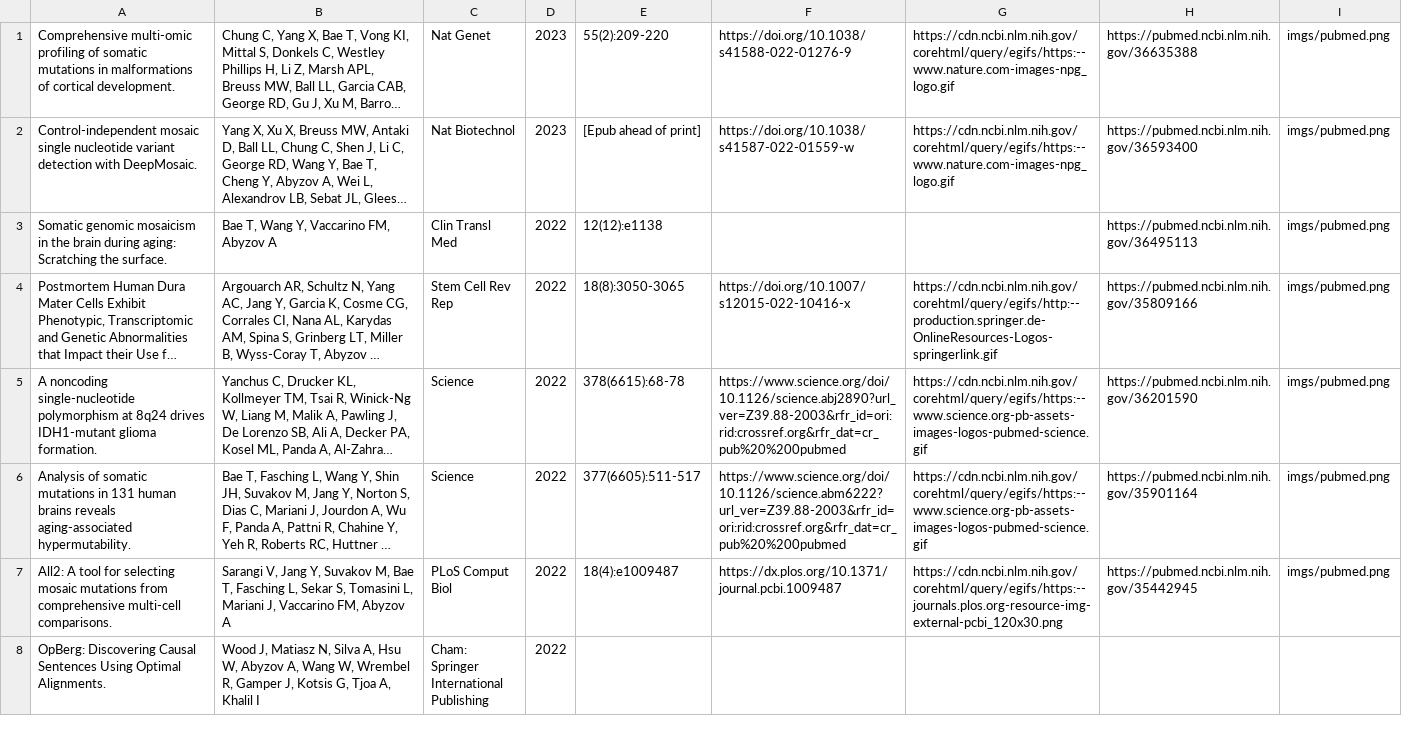
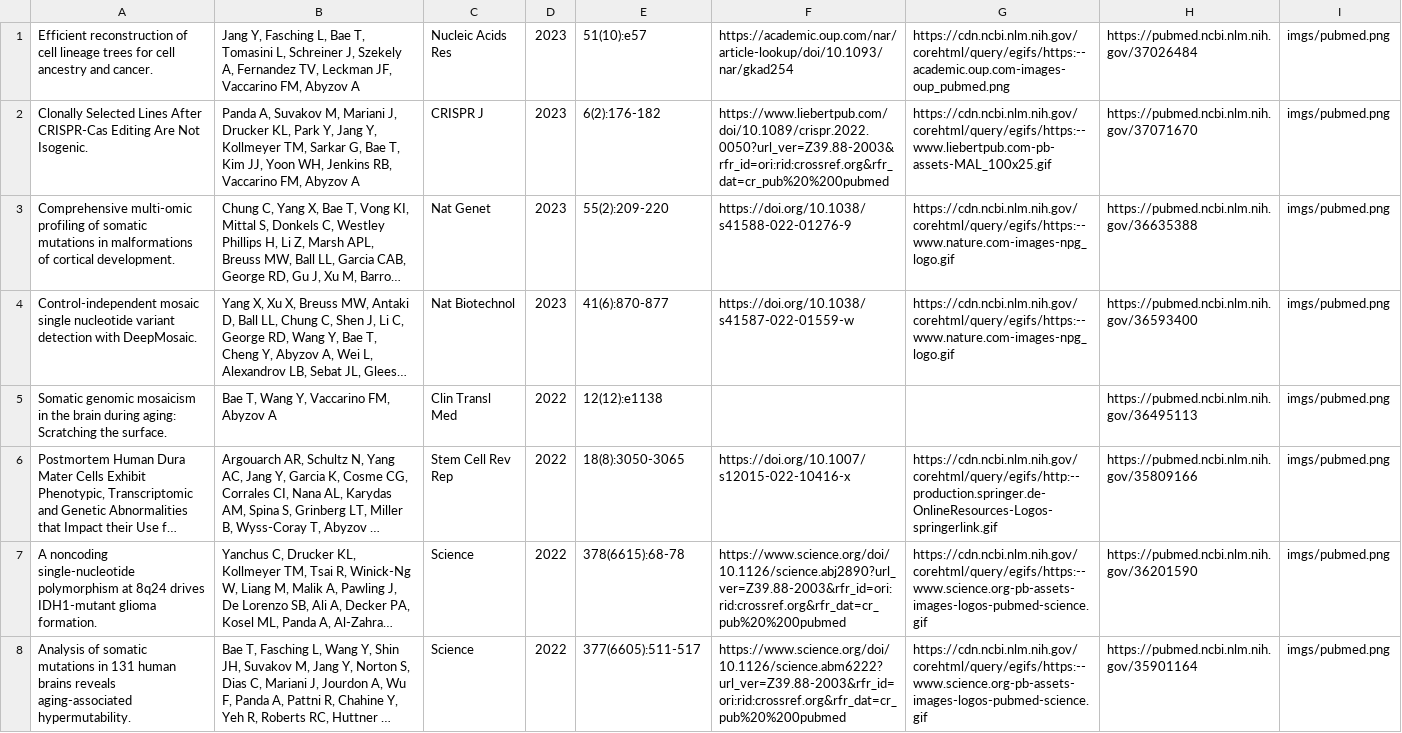
Before and after one commit to abyzovlab/Web-page, a CSV file: papers.csv, drawn as a sheet; only a part is shown; the shorter side is filled out with more unchanged rows; long unchanged cells end in …; addresses are those after the commit; the diff names each change by its address in the sheet, - before the commit and + after, or states it on an @@ line.

```diff
--- a/papers.csv
+++ b/papers.csv
+row 1: Efficient reconstruction of cell lineage trees for cell ancestry and cancer. | Jang Y, Fasching L, Bae T, Tomasini L, Schreiner J, Szekely A, Fernandez TV, Leckman JF, Vaccarino FM, Abyzov A | Nucleic Acids Res | 2023 | 51(10):e57 | https://academic.oup.com/nar/article-lookup/doi/10.1093/nar/gkad254 | https://cdn.ncbi.nlm.nih.gov/corehtml/query/egifs/https:--academic.oup.com-images-oup_pubmed.png | https://pubmed.ncbi.nlm.nih.gov/37026484 | imgs/pubmed.png
+row 2: Clonally Selected Lines After CRISPR-Cas Editing Are Not Isogenic. | Panda A, Suvakov M, Mariani J, Drucker KL, Park Y, Jang Y, Kollmeyer TM, Sarkar G, Bae T, Kim JJ, Yoon WH, Jenkins RB, Vaccarino FM, Abyzov A | CRISPR J | 2023 | 6(2):176-182 | https://www.liebertpub.com/doi/10.1089/crispr.2022.0050?url_ver=Z39.88-2003&rfr_id=ori:rid:crossref.org&rfr_dat=cr_pub%20%200pubmed | https://cdn.ncbi.nlm.nih.gov/corehtml/query/egifs/https:--www.liebertpub.com-pb-assets-MAL_100x25.gif | https://pubmed.ncbi.nlm.nih.gov/37071670 | imgs/pubmed.png
-E4: [Epub ahead of print]
+E4: 41(6):870-877
```
Also changed, not shown: news.csv, 1 other file.
